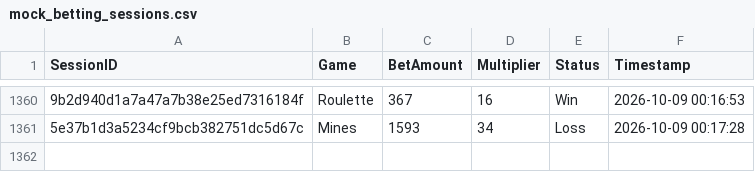
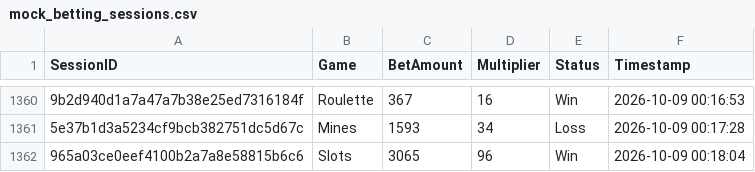
Before and after one commit to brunnojob/bet-admin-dashboard, a CSV file: mock_betting_sessions.csv, drawn as a sheet; only a part is shown, gaps mark what is left out; the diff names each change by its address in the sheet, - before the commit and + after, or states it on an @@ line.

Commit message:
﻿test(data): add mock betting session 965a03ce0eef4100b2a7a8e58815b6c6
Add a simulated session for dashboard analytics testing.

Co-authored-by: notalkonlyxtc <335617621+notalkonlyxtc@users.noreply.github.com>

```diff
--- a/mock_betting_sessions.csv
+++ b/mock_betting_sessions.csv
+row 1362: 965a03ce0eef4100b2a7a8e58815b6c6 | Slots | 3065 | 96 | Win | 2026-10-09 00:18:04
```
